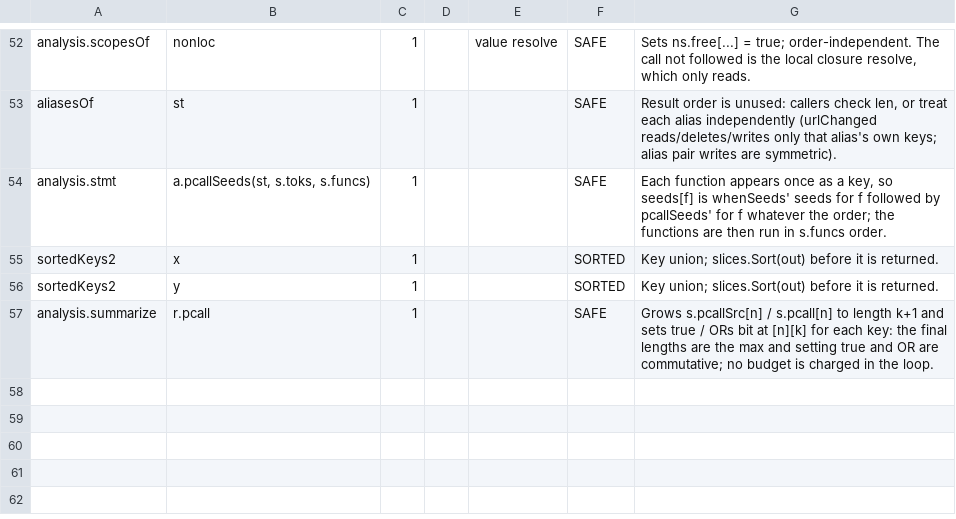
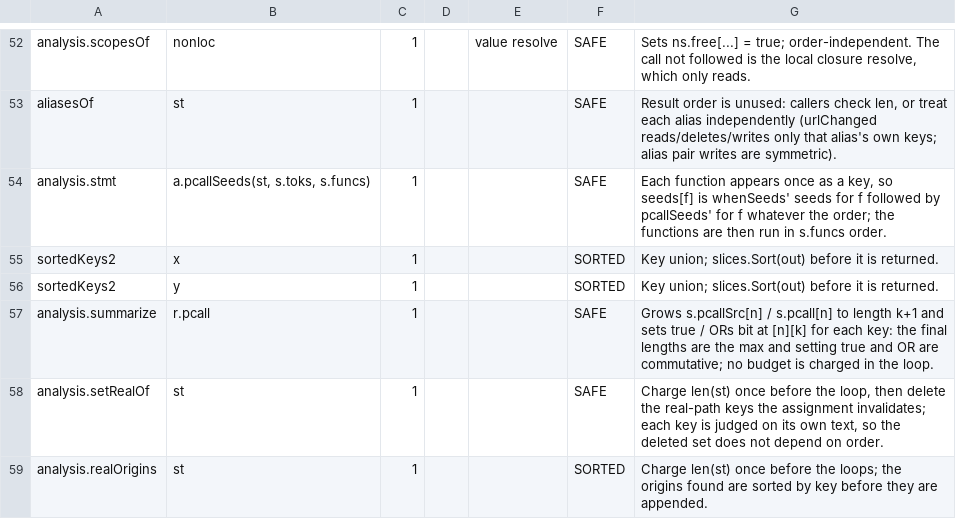
Before and after one commit to nt-neil/shentu, a TSV file: internal/devtools/maprange/approved.tsv, drawn as a sheet; only a part is shown, gaps mark what is left out.

Commit message:
maprange: approve realof.go's two ranges over the state (setRealOf deletes per key, realOrigins sorts)

```diff
--- a/internal/devtools/maprange/approved.tsv
+++ b/internal/devtools/maprange/approved.tsv
@@ -57 +57,3 @@ sortedKeys2	y	1			SORTED	Key union; slices.Sort(out) before it is returned.
 analysis.summarize	r.pcall	1			SAFE	Grows s.pcallSrc[n] / s.pcall[n] to length k+1 and sets true / ORs bit at [n][k] for each key: the final lengths are the max and setting true and OR are commutative; no budget is charged in the loop.
+analysis.setRealOf	st	1			SAFE	Charge len(st) once before the loop, then delete the real-path keys the assignment invalidates; each key is judged on its own text, so the deleted set does not depend on order.
+analysis.realOrigins	st	1			SORTED	Charge len(st) once before the loops; the origins found are sorted by key before they are appended.
```
